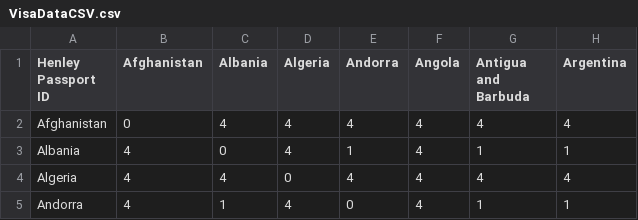
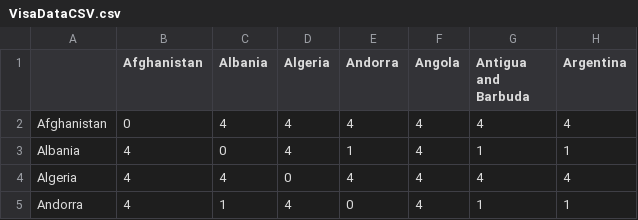
Before and after one commit to sounny/visas, a CSV file: visa-viz/data/VisaDataCSV.csv, drawn as a sheet; only a part is shown; the diff names each change by its address in the sheet, - before the commit and + after, or states it on an @@ line.

Commit message:
9:43 csv typo

```diff
--- a/visa-viz/data/VisaDataCSV.csv
+++ b/visa-viz/data/VisaDataCSV.csv
-A1: Henley Passport ID
+A1: (empty)
```
